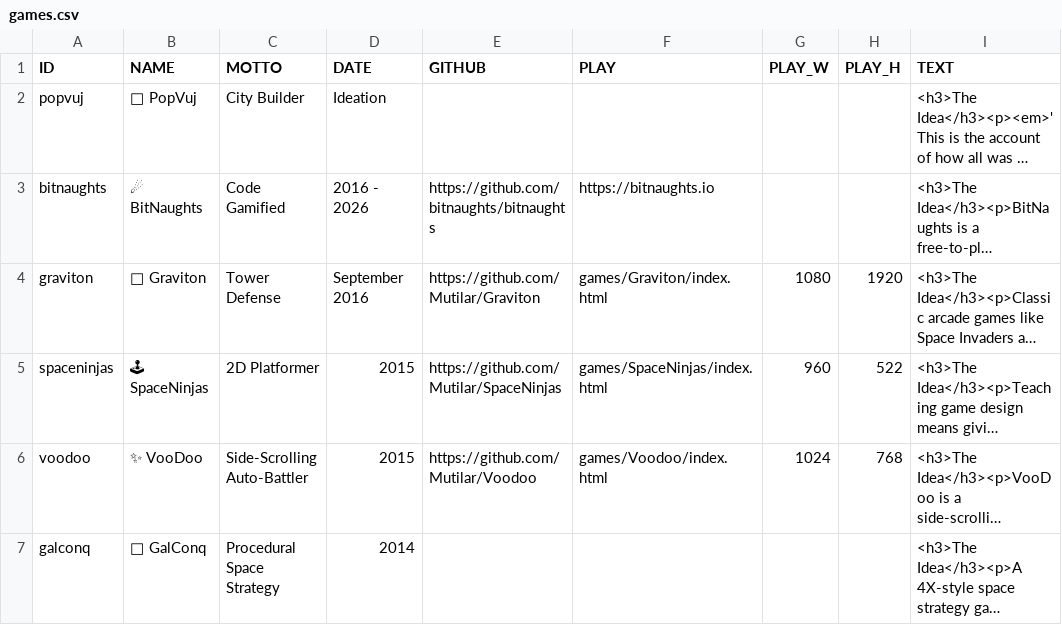
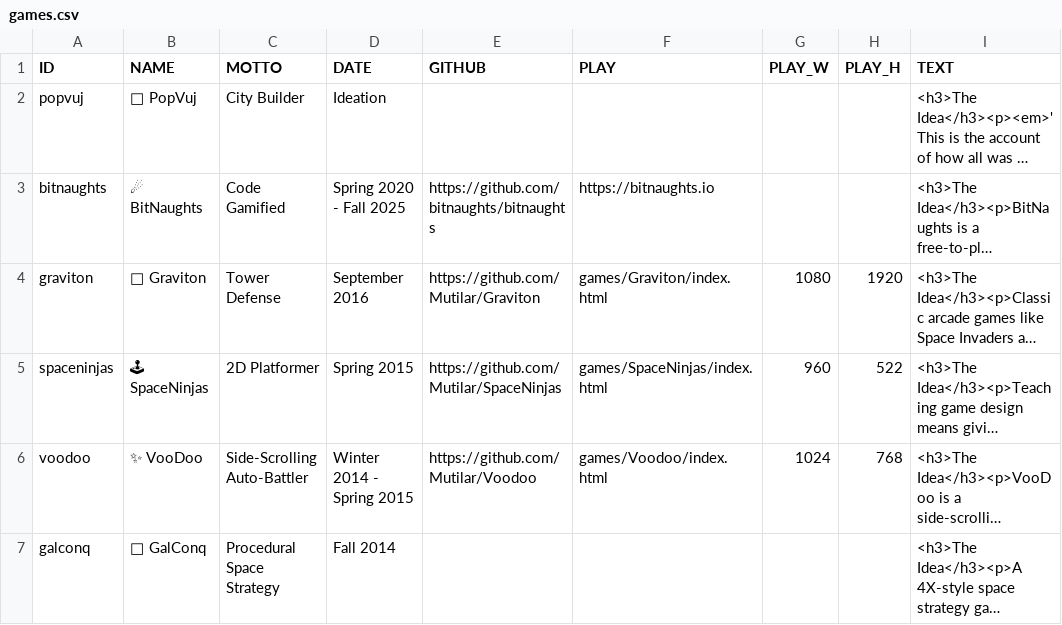
Before and after one commit to Mutilar/mutilar.github.io, a CSV file: csv/games.csv, drawn as a sheet; long unchanged cells end in …; the diff names each change by its address in the sheet, - before the commit and + after, or states it on an @@ line.

```diff
--- a/csv/games.csv
+++ b/csv/games.csv
-D3 (DATE): 2016 - 2026
+D3 (DATE): Spring 2020 - Fall 2025
-D5 (DATE): 2015
+D5 (DATE): Spring 2015
-D6 (DATE): 2015
+D6 (DATE): Winter 2014 - Spring 2015
-D7 (DATE): 2014
+D7 (DATE): Fall 2014
```
Also changed, not shown: csv/hackathons.csv, csv/projects.csv, 5 other files.
